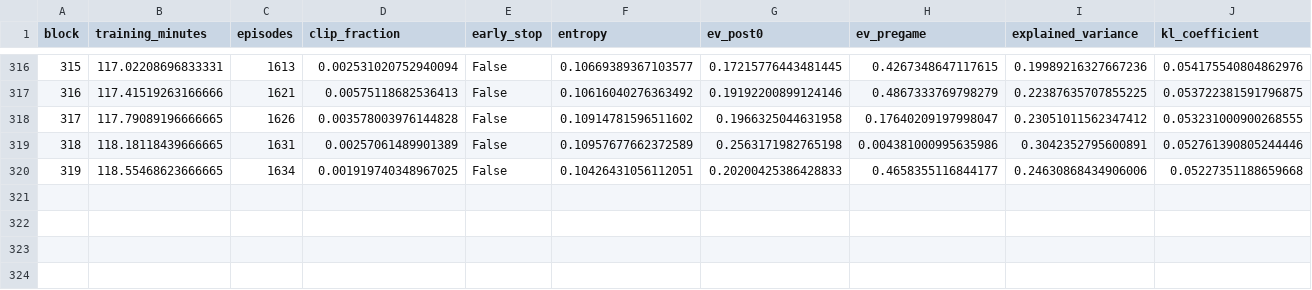
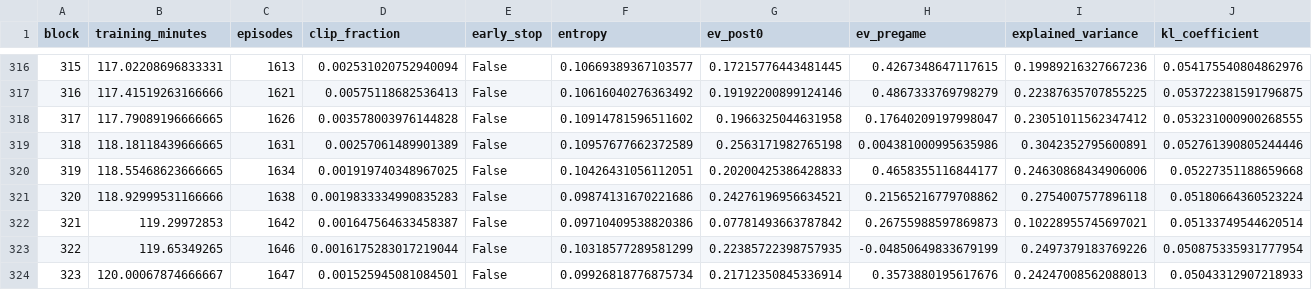
Before and after one commit to Zeltq/AMI, a CSV file: reports/P08/revised/rev-main-updates.csv, drawn as a sheet; only a part is shown, gaps mark what is left out; rows hold the shown columns only; the diff names each change by its address in the sheet, - before the commit and + after, or states it on an @@ line.

Commit message:
[P08] experiment: record rev-main

```diff
--- a/reports/P08/revised/rev-main-updates.csv
+++ b/reports/P08/revised/rev-main-updates.csv
+row 321: 320 | 118.92999531166666 | 1638 | 0.0019833334990835283 | False | 0.09874131670221686 | 0.24276196956634521 | 0.21565216779708862 | 0.2754007577896118 | 0.05180664360523224
+row 322: 321 | 119.29972853 | 1642 | 0.001647564633458387 | False | 0.09710409538820386 | 0.07781493663787842 | 0.26755988597869873 | 0.10228955745697021 | 0.05133749544620514
+row 323: 322 | 119.65349265 | 1646 | 0.0016175283017219044 | False | 0.10318577289581299 | 0.22385722398757935 | -0.04850649833679199 | 0.2497379183769226 | 0.050875335931777954
+row 324: 323 | 120.00067874666667 | 1647 | 0.001525945081084501 | False | 0.09926818776875734 | 0.21712350845336914 | 0.3573880195617676 | 0.24247008562088013 | 0.05043312907218933
```
Also changed, not shown: reports/P08/revised/rev-main-episodes.csv, 11 other files.
